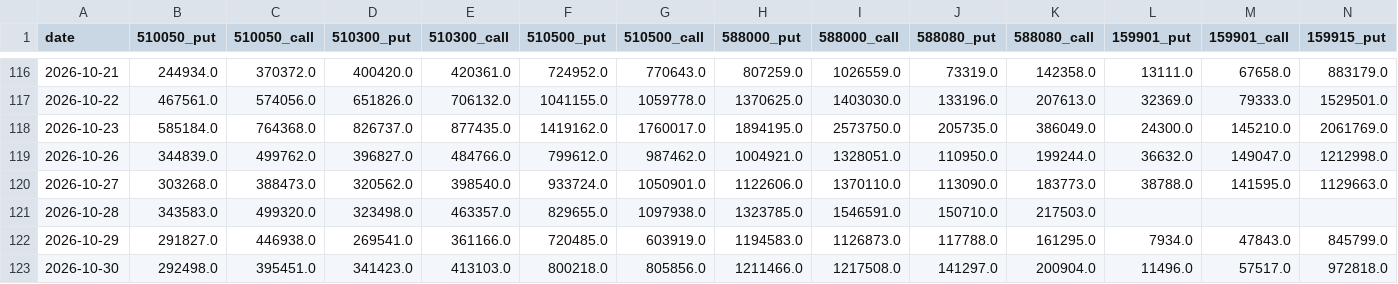
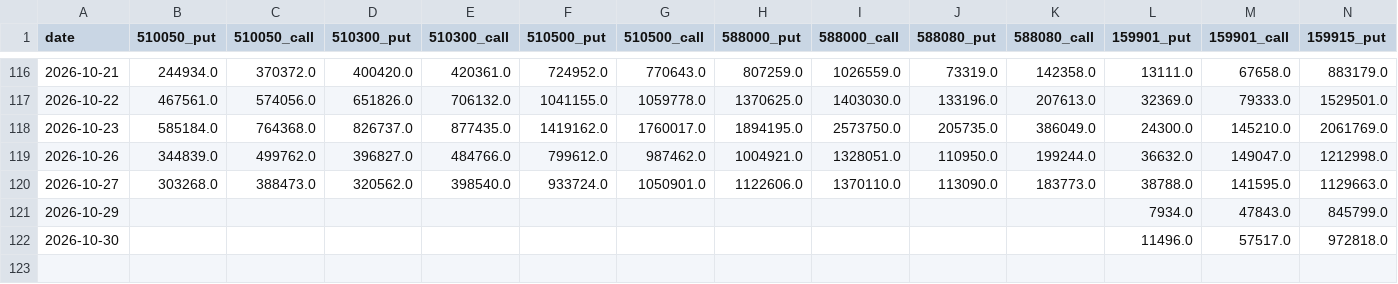
Before and after one commit to chenzhi123/market-trend-dashboard, a CSV file: data/cache/cn_option_pcr.csv, drawn as a sheet; only a part is shown, gaps mark what is left out; removed rows and columns are numbered as before the commit, all else as after; rows hold the shown columns only; the diff names each change by its address in the sheet, - before the commit and + after, or states it on an @@ line.

```diff
--- a/data/cache/cn_option_pcr.csv
+++ b/data/cache/cn_option_pcr.csv
-row 121: 2026-10-28 | 343583.0 | 499320.0 | 323498.0 | 463357.0 | 829655.0 | 1097938.0 | 1323785.0 | 1546591.0 | 150710.0 | 217503.0
-B121 (510050_put): 291827.0
+B121 (510050_put): (empty)
-C121 (510050_call): 446938.0
+C121 (510050_call): (empty)
-D121 (510300_put): 269541.0
+D121 (510300_put): (empty)
-E121 (510300_call): 361166.0
+E121 (510300_call): (empty)
-F121 (510500_put): 720485.0
+F121 (510500_put): (empty)
-G121 (510500_call): 603919.0
+G121 (510500_call): (empty)
-H121 (588000_put): 1194583.0
+H121 (588000_put): (empty)
-I121 (588000_call): 1126873.0
+I121 (588000_call): (empty)
-J121 (588080_put): 117788.0
+J121 (588080_put): (empty)
-K121 (588080_call): 161295.0
+K121 (588080_call): (empty)
-B122 (510050_put): 292498.0
+B122 (510050_put): (empty)
-C122 (510050_call): 395451.0
+C122 (510050_call): (empty)
-D122 (510300_put): 341423.0
+D122 (510300_put): (empty)
-E122 (510300_call): 413103.0
+E122 (510300_call): (empty)
-F122 (510500_put): 800218.0
+F122 (510500_put): (empty)
-G122 (510500_call): 805856.0
+G122 (510500_call): (empty)
-H122 (588000_put): 1211466.0
+H122 (588000_put): (empty)
-I122 (588000_call): 1217508.0
+I122 (588000_call): (empty)
-J122 (588080_put): 141297.0
+J122 (588080_put): (empty)
-K122 (588080_call): 200904.0
+K122 (588080_call): (empty)
```
Also changed, not shown: data/cache/cboe_pcr.csv, data/cache/cn_pmi.csv, 17 other files.
